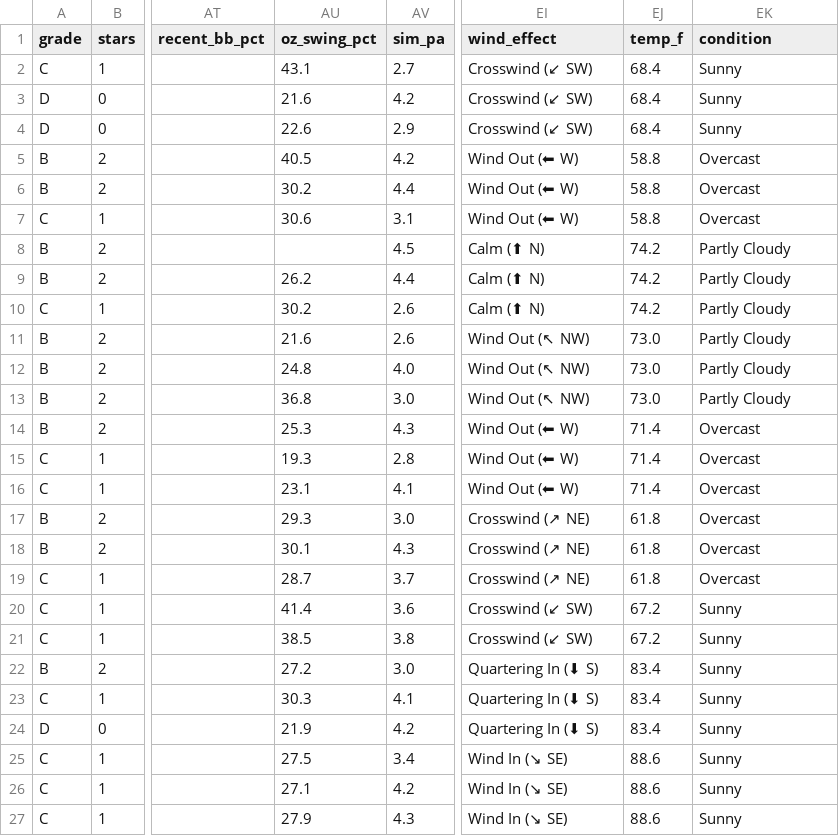
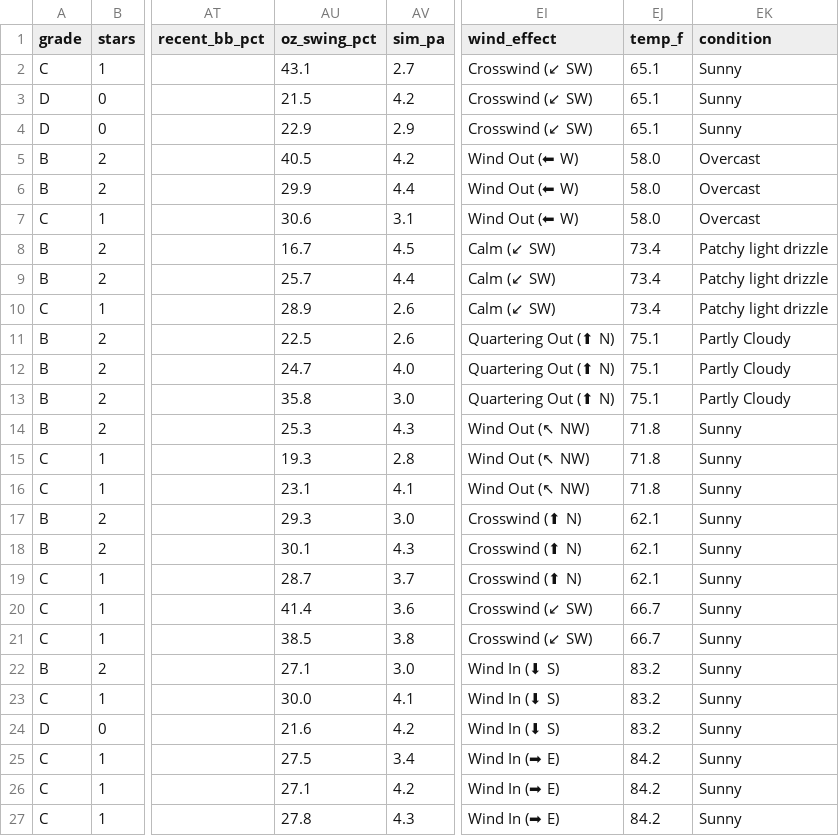
Before and after one commit to prsm-labs/going-yard, a CSV file: public/data/daily_summary.csv, drawn as a sheet; only a part is shown, gaps mark what is left out; the diff covers the shown part only; the diff names each change by its address in the sheet, - before the commit and + after, or states it on an @@ line.

```diff
--- a/public/data/daily_summary.csv
+++ b/public/data/daily_summary.csv
-EJ2:EJ4 (temp_f): 68.4
+EJ2:EJ4 (temp_f): 65.1
-AU3 (oz_swing_pct): 21.6
+AU3 (oz_swing_pct): 21.5
-AU4 (oz_swing_pct): 22.6
+AU4 (oz_swing_pct): 22.9
-EJ5:EJ7 (temp_f): 58.8
+EJ5:EJ7 (temp_f): 58.0
-AU6 (oz_swing_pct): 30.2
+AU6 (oz_swing_pct): 29.9
-AU8 (oz_swing_pct): (empty)
+AU8 (oz_swing_pct): 16.7
-EI8:EI10 (wind_effect): Calm (⬆ N)
+EI8:EI10 (wind_effect): Calm (↙ SW)
-EJ8:EJ10 (temp_f): 74.2
+EJ8:EJ10 (temp_f): 73.4
-EK8:EK10 (condition): Partly Cloudy
+EK8:EK10 (condition): Patchy light drizzle
-AU9 (oz_swing_pct): 26.2
+AU9 (oz_swing_pct): 25.7
-AU10 (oz_swing_pct): 30.2
+AU10 (oz_swing_pct): 28.9
-AU11 (oz_swing_pct): 21.6
+AU11 (oz_swing_pct): 22.5
-EI11:EI13 (wind_effect): Wind Out (↖ NW)
+EI11:EI13 (wind_effect): Quartering Out (⬆ N)
-EJ11:EJ13 (temp_f): 73.0
+EJ11:EJ13 (temp_f): 75.1
-AU12 (oz_swing_pct): 24.8
+AU12 (oz_swing_pct): 24.7
-AU13 (oz_swing_pct): 36.8
+AU13 (oz_swing_pct): 35.8
-EI14:EI16 (wind_effect): Wind Out (⬅ W)
+EI14:EI16 (wind_effect): Wind Out (↖ NW)
-EJ14:EJ16 (temp_f): 71.4
+EJ14:EJ16 (temp_f): 71.8
-EK14:EK19 (condition): Overcast
+EK14:EK19 (condition): Sunny
-EI17:EI19 (wind_effect): Crosswind (↗ NE)
+EI17:EI19 (wind_effect): Crosswind (⬆ N)
-EJ17:EJ19 (temp_f): 61.8
+EJ17:EJ19 (temp_f): 62.1
-EJ20:EJ21 (temp_f): 67.2
+EJ20:EJ21 (temp_f): 66.7
-AU22 (oz_swing_pct): 27.2
+AU22 (oz_swing_pct): 27.1
-EI22:EI24 (wind_effect): Quartering In (⬇ S)
+EI22:EI24 (wind_effect): Wind In (⬇ S)
-EJ22:EJ24 (temp_f): 83.4
+EJ22:EJ24 (temp_f): 83.2
-AU23 (oz_swing_pct): 30.3
+AU23 (oz_swing_pct): 30.0
-AU24 (oz_swing_pct): 21.9
+AU24 (oz_swing_pct): 21.6
-EI25:EI27 (wind_effect): Wind In (↘ SE)
+EI25:EI27 (wind_effect): Wind In (➡ E)
-EJ25:EJ27 (temp_f): 88.6
+EJ25:EJ27 (temp_f): 84.2
-AU27 (oz_swing_pct): 27.9
+AU27 (oz_swing_pct): 27.8
```
Also changed, not shown: 119 edited cells elsewhere in this file, public/data/daily_picks.csv, public/data/daily_summary_tomorrow.csv, 4 other files.
